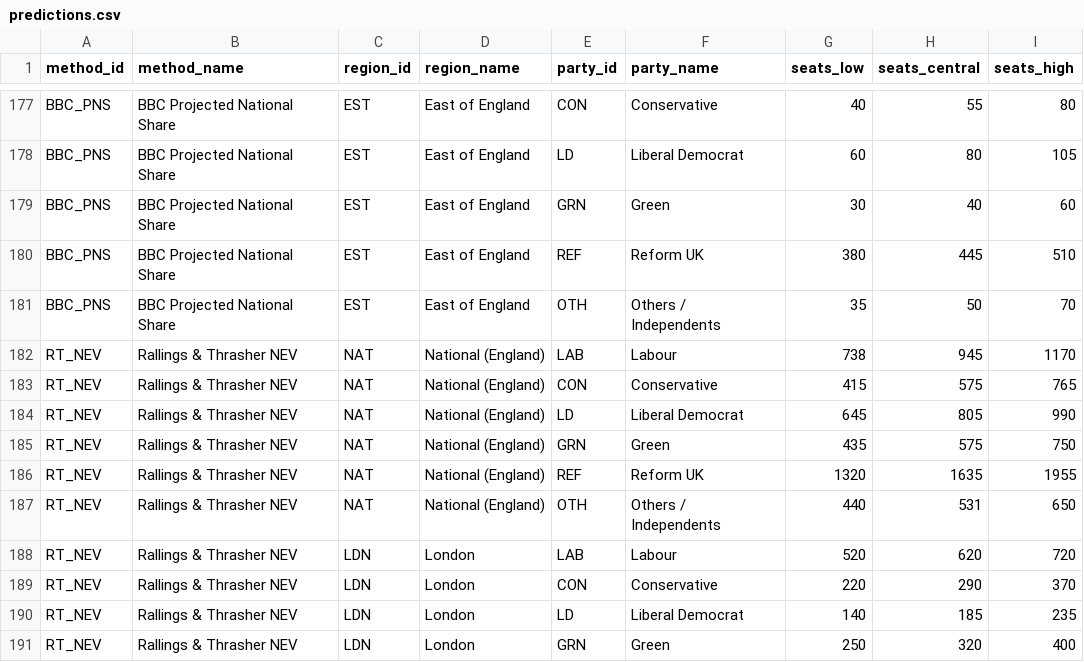
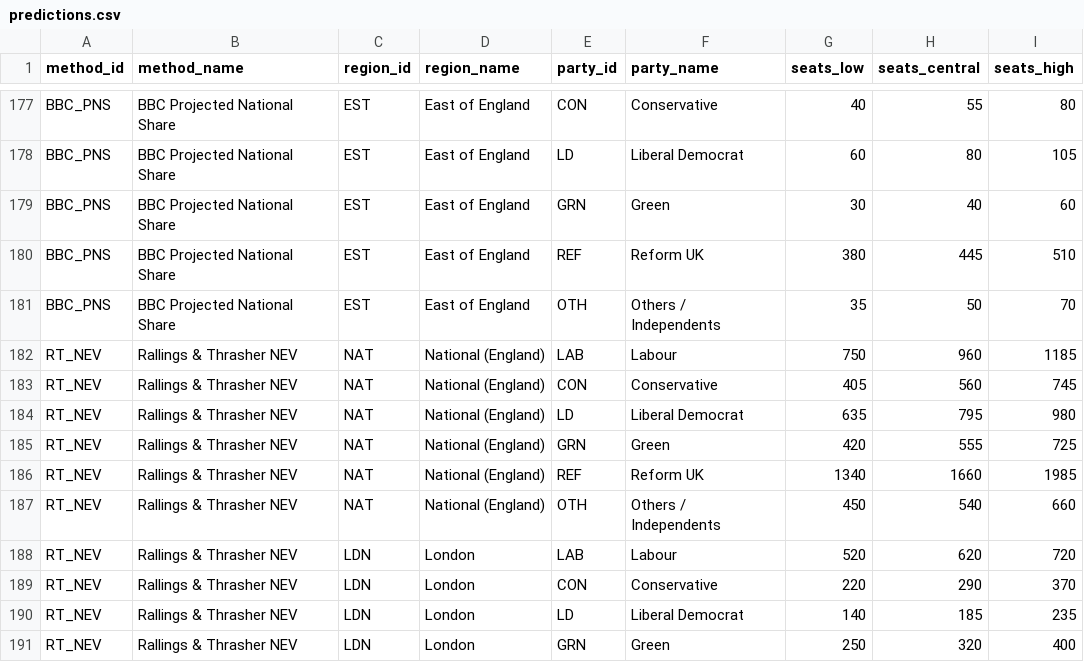
Before and after one commit to jason-chao/uk-elections, a CSV file: data/predictions.csv, drawn as a sheet; only a part is shown, gaps mark what is left out; the diff covers the shown part only.

```diff
--- a/data/predictions.csv
+++ b/data/predictions.csv
@@ -181,8 +181,8 @@ BBC_PNS,BBC Projected National Share,EST,East of England,REF,Reform UK,380,445,5
 BBC_PNS,BBC Projected National Share,EST,East of England,OTH,Others / Independents,35,50,70
-RT_NEV,Rallings & Thrasher NEV,NAT,National (England),LAB,Labour,738,945,1170
-RT_NEV,Rallings & Thrasher NEV,NAT,National (England),CON,Conservative,415,575,765
-RT_NEV,Rallings & Thrasher NEV,NAT,National (England),LD,Liberal Democrat,645,805,990
-RT_NEV,Rallings & Thrasher NEV,NAT,National (England),GRN,Green,435,575,750
-RT_NEV,Rallings & Thrasher NEV,NAT,National (England),REF,Reform UK,1320,1635,1955
-RT_NEV,Rallings & Thrasher NEV,NAT,National (England),OTH,Others / Independents,440,531,650
+RT_NEV,Rallings & Thrasher NEV,NAT,National (England),LAB,Labour,750,960,1185
+RT_NEV,Rallings & Thrasher NEV,NAT,National (England),CON,Conservative,405,560,745
+RT_NEV,Rallings & Thrasher NEV,NAT,National (England),LD,Liberal Democrat,635,795,980
+RT_NEV,Rallings & Thrasher NEV,NAT,National (England),GRN,Green,420,555,725
+RT_NEV,Rallings & Thrasher NEV,NAT,National (England),REF,Reform UK,1340,1660,1985
+RT_NEV,Rallings & Thrasher NEV,NAT,National (England),OTH,Others / Independents,450,540,660
 RT_NEV,Rallings & Thrasher NEV,LDN,London,LAB,Labour,520,620,720
```
Also changed, not shown: 36 edited cells elsewhere in this file, 4 other files.
